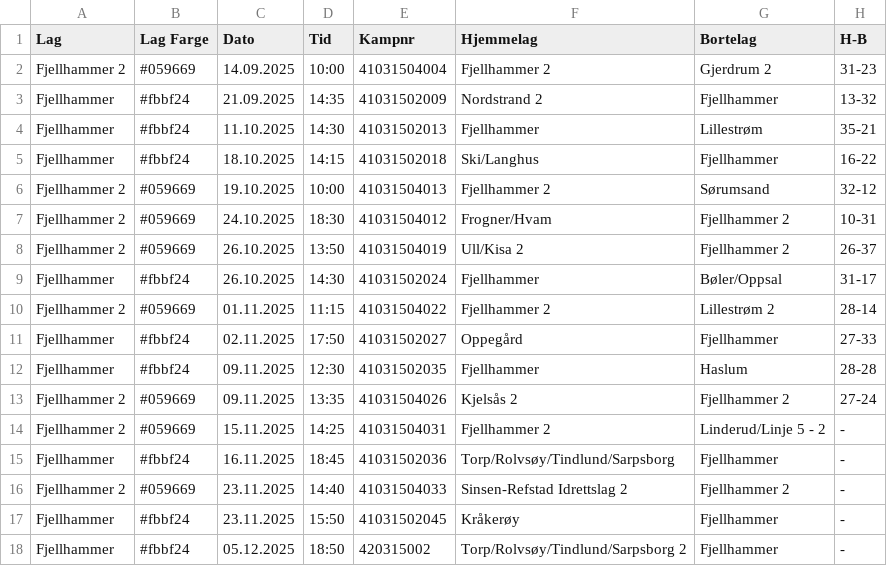
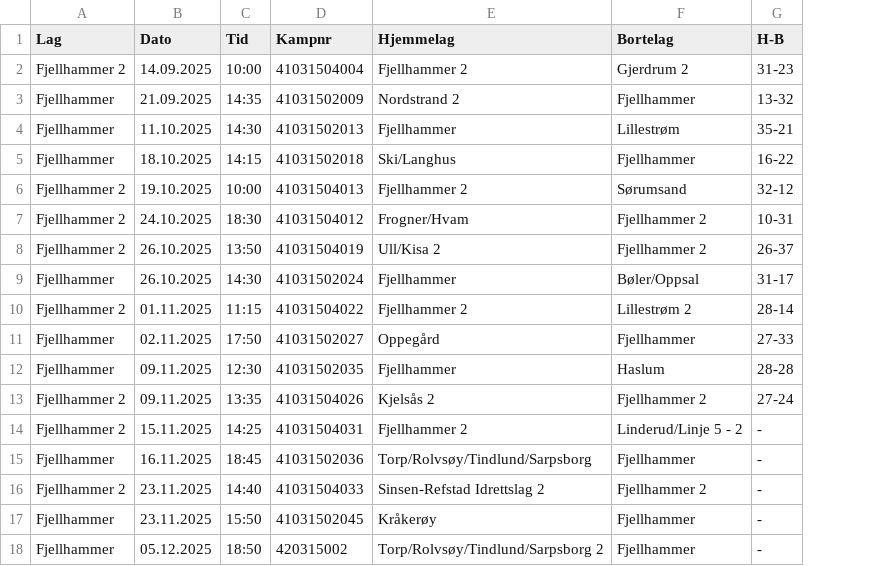
Before and after one commit to trulsjor/filg2010, a CSV file: data/terminliste-alle-lag.csv, drawn as a sheet; only a part is shown; the diff names each change by its address in the sheet, - before the commit and + after, or states it on an @@ line.

```diff
--- a/data/terminliste-alle-lag.csv
+++ b/data/terminliste-alle-lag.csv
-column B (Lag Farge), rows 2-18: #059669 | #fbbf24 | #fbbf24 | #fbbf24 | #059669 | #059669 | #059669 | #fbbf24 | #059669 | #fbbf24 | #fbbf24 | #059669 | #059669 | #fbbf24 | #059669 | #fbbf24 | #fbbf24
```
Also changed, not shown: 3 other files.
